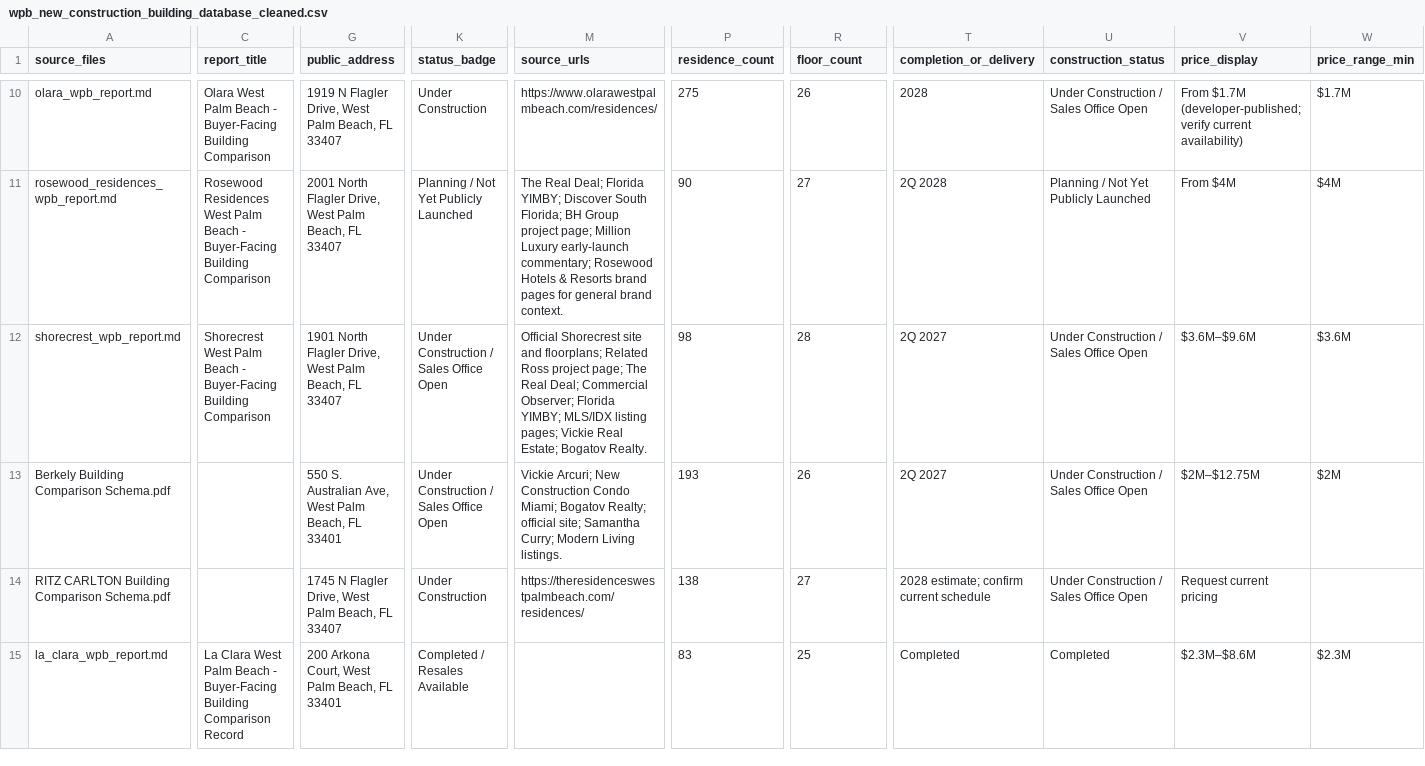
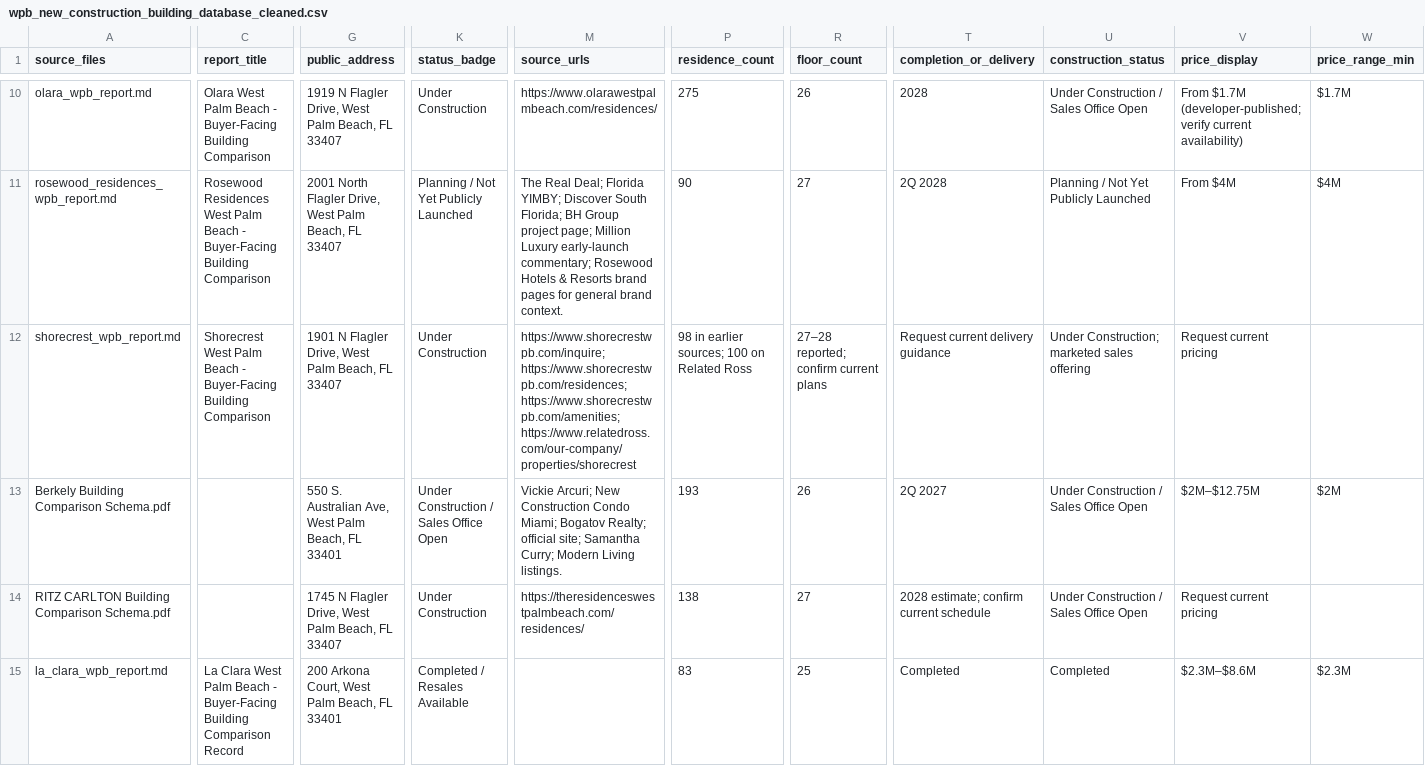
Before and after one commit to BrokenFL/WPB_New_Construction, a CSV file: content/wpb_new_construction_building_database_cleaned.csv, drawn as a sheet; only a part is shown, gaps mark what is left out; the diff covers the shown part only; the diff names each change by its address in the sheet, - before the commit and + after, or states it on an @@ line.

Commit message:
Implement verified revenue SEO Batch 2 and source consistency

```diff
--- a/content/wpb_new_construction_building_database_cleaned.csv
+++ b/content/wpb_new_construction_building_database_cleaned.csv
-G12 (public_address): 1901 North Flagler Drive,…
+G12 (public_address): 1901 N Flagler Drive,…
-K12 (status_badge): Under Construction / Sales Office Open
+K12 (status_badge): Under Construction
-M12 (source_urls): Official Shorecrest site and floorplans; Related Ross project page; The Real Deal; Commercial Observer; Florida YIMBY; MLS/IDX listing pages; Vickie Real Estate; Bogatov Realty.
+M12 (source_urls): https://www.shorecrestwpb.com/inquire; https://www.shorecrestwpb.com/residences; https://www.shorecrestwpb.com/amenities; https://www.relatedross.com/our-company/properties/shorecrest
-P12 (residence_count): 98
+P12 (residence_count): 98 in earlier sources; 100 on Related Ross
-R12 (floor_count): 28
+R12 (floor_count): 27–28 reported; confirm current plans
-T12 (completion_or_delivery): 2Q 2027
+T12 (completion_or_delivery): Request current delivery guidance
-U12 (construction_status): Under Construction / Sales Office Open
+U12 (construction_status): Under Construction; marketed sales offering
-V12 (price_display): $3.6M–$9.6M
+V12 (price_display): Request current pricing
-W12 (price_range_min): $3.6M
+W12 (price_range_min): (empty)
```
Also changed, not shown: 36 edited cells elsewhere in this file, 23 other files.
